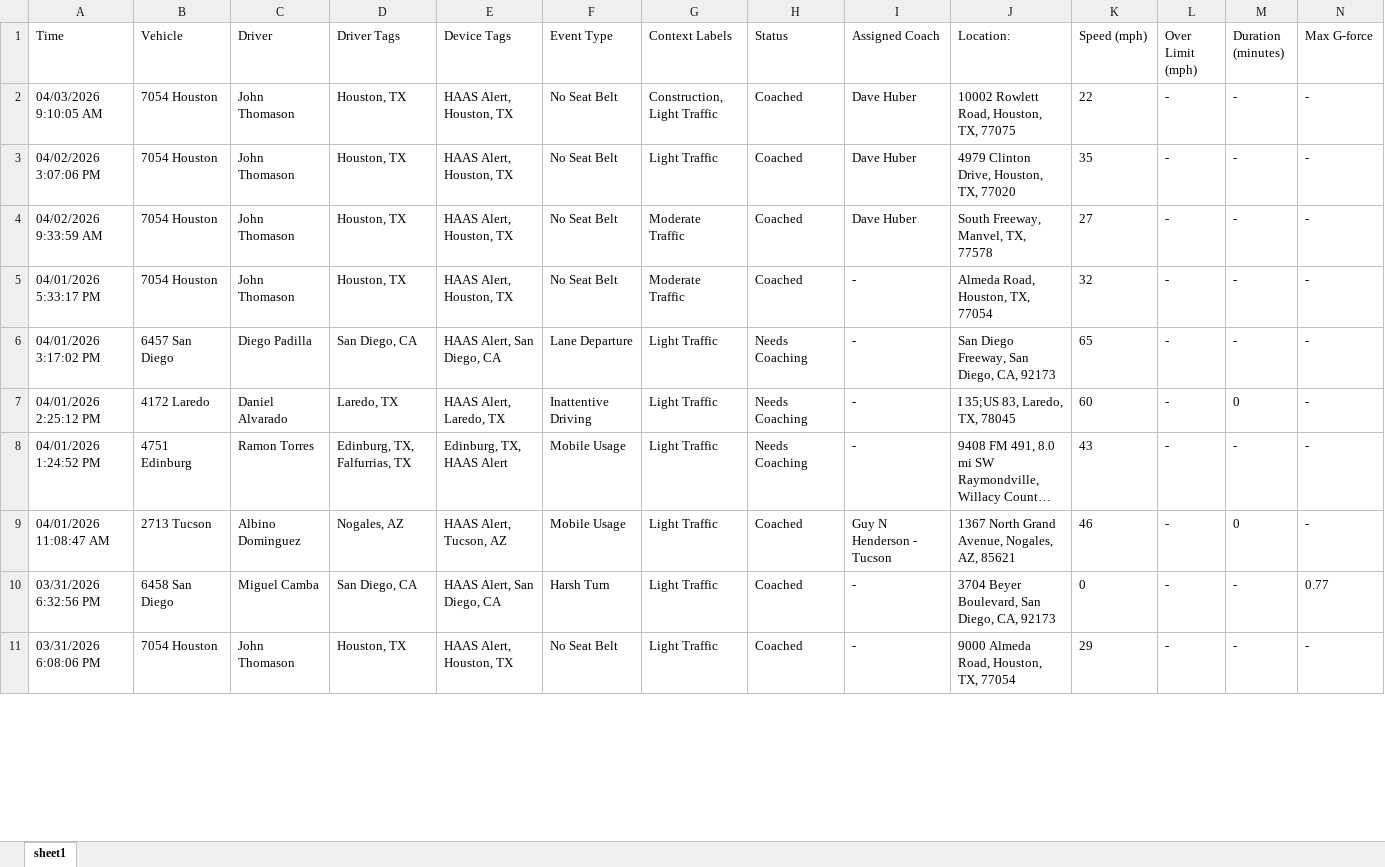
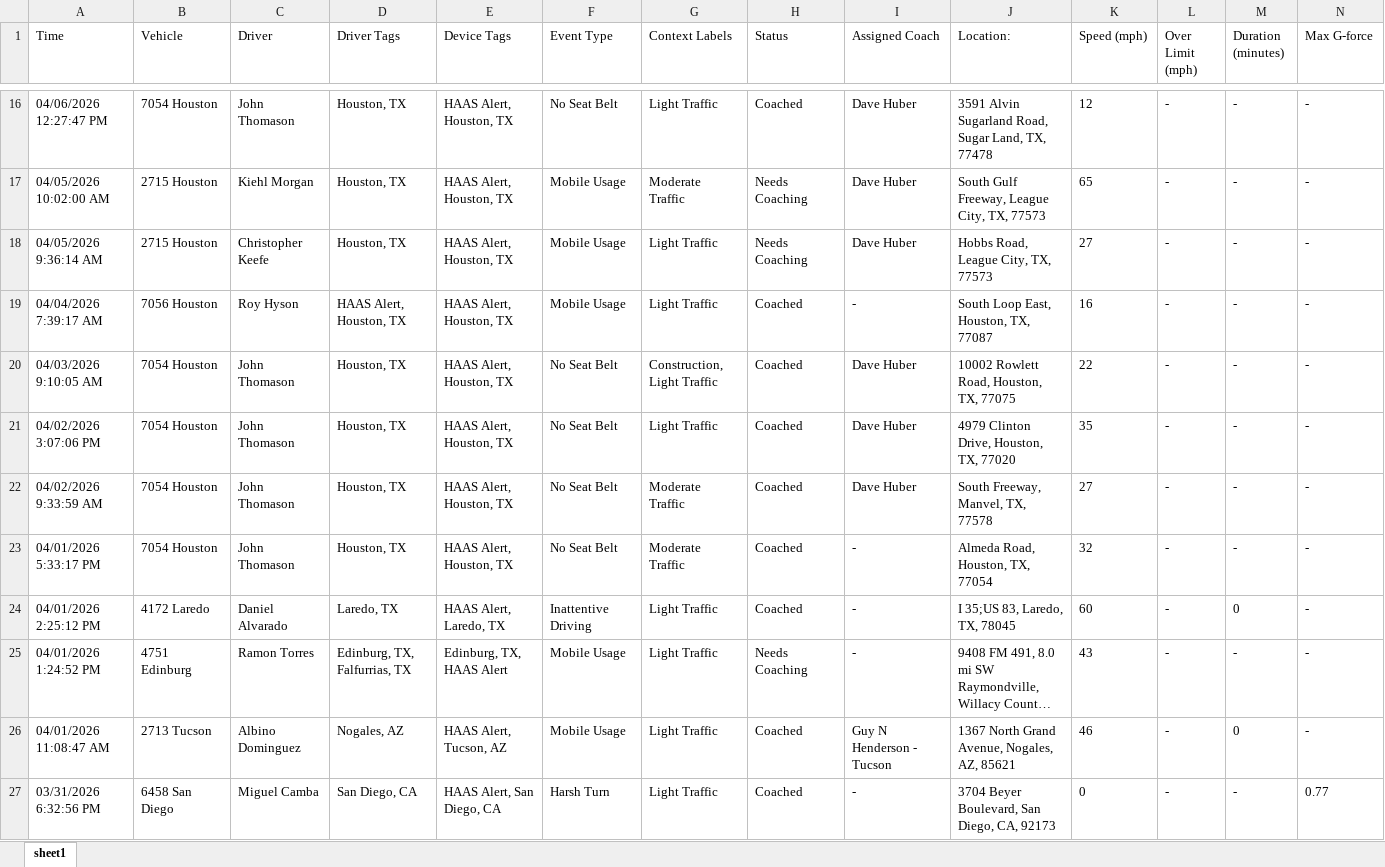
Before and after one commit to jmullins-DEN/apple-towing, an Excel workbook: camera_events.xlsx, sheet sheet1, drawn as a sheet; only a part is shown, gaps mark what is left out; the shorter side is filled out with more unchanged rows; long unchanged cells end in …; values as stored, in another font and other column widths than the file's, no borders; removed rows and columns are numbered as before the commit, all else as after; rows hold the shown columns only; the diff covers the shown part only; the diff names each change by its address in the sheet, - before the commit and + after, or states it on an @@ line.

```diff
--- a/camera_events.xlsx (sheet sheet1)
+++ b/camera_events.xlsx (sheet sheet1)
+row 16: 04/06/2026 12:27:47 PM | 7054 Houston | John Thomason | Houston, TX | HAAS Alert, Houston, TX | No Seat Belt | Light Traffic | Coached | Dave Huber | 3591 Alvin Sugarland Road, Sugar Land, TX, 77478 | 12 | - | - | -
+row 17: 04/05/2026 10:02:00 AM | 2715 Houston | Kiehl Morgan | Houston, TX | HAAS Alert, Houston, TX | Mobile Usage | Moderate Traffic | Needs Coaching | Dave Huber | South Gulf Freeway, League City, TX, 77573 | 65 | - | - | -
+row 18: 04/05/2026 9:36:14 AM | 2715 Houston | Christopher Keefe | Houston, TX | HAAS Alert, Houston, TX | Mobile Usage | Light Traffic | Needs Coaching | Dave Huber | Hobbs Road, League City, TX, 77573 | 27 | - | - | -
+row 19: 04/04/2026 7:39:17 AM | 7056 Houston | Roy Hyson | HAAS Alert, Houston, TX | HAAS Alert, Houston, TX | Mobile Usage | Light Traffic | Coached | - | South Loop East, Houston, TX, 77087 | 16 | - | - | -
-row 6: 04/01/2026 3:17:02 PM | 6457 San Diego | Diego Padilla | San Diego, CA | HAAS Alert, San Diego, CA | Lane Departure | Light Traffic | Needs Coaching | - | San Diego Freeway, San Diego, CA, 92173 | 65 | - | - | -
-H24 (Status): Needs Coaching
+H24 (Status): Coached
```
Also changed, not shown: 14 added rows, 9 removed rows and 6 edited cells elsewhere in this sheet, training.xlsx.
